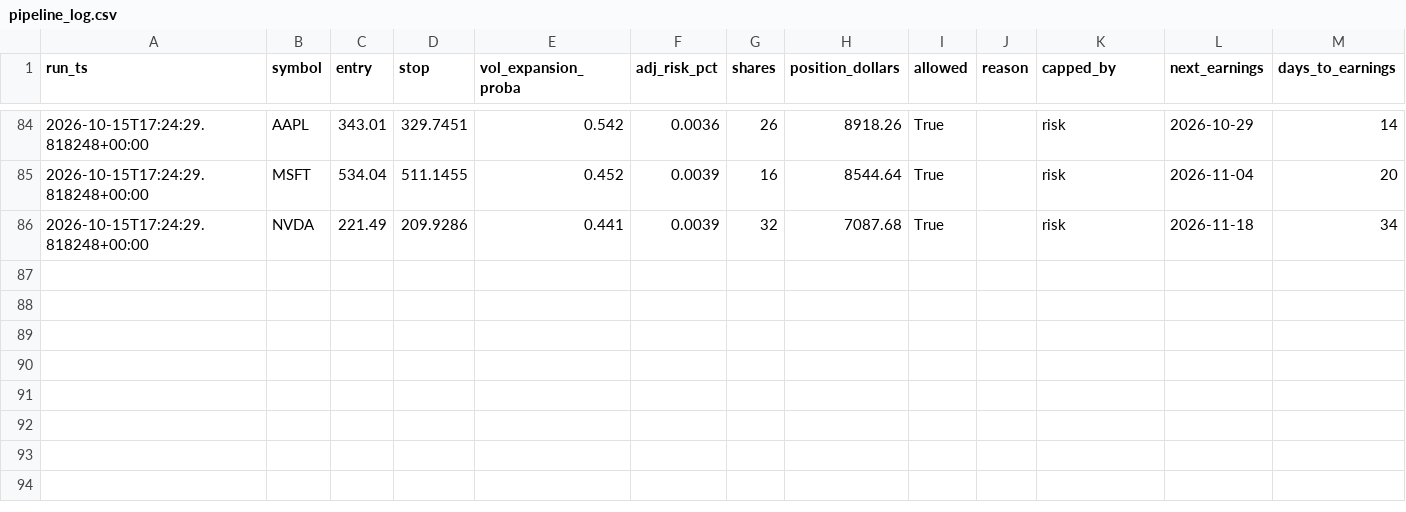
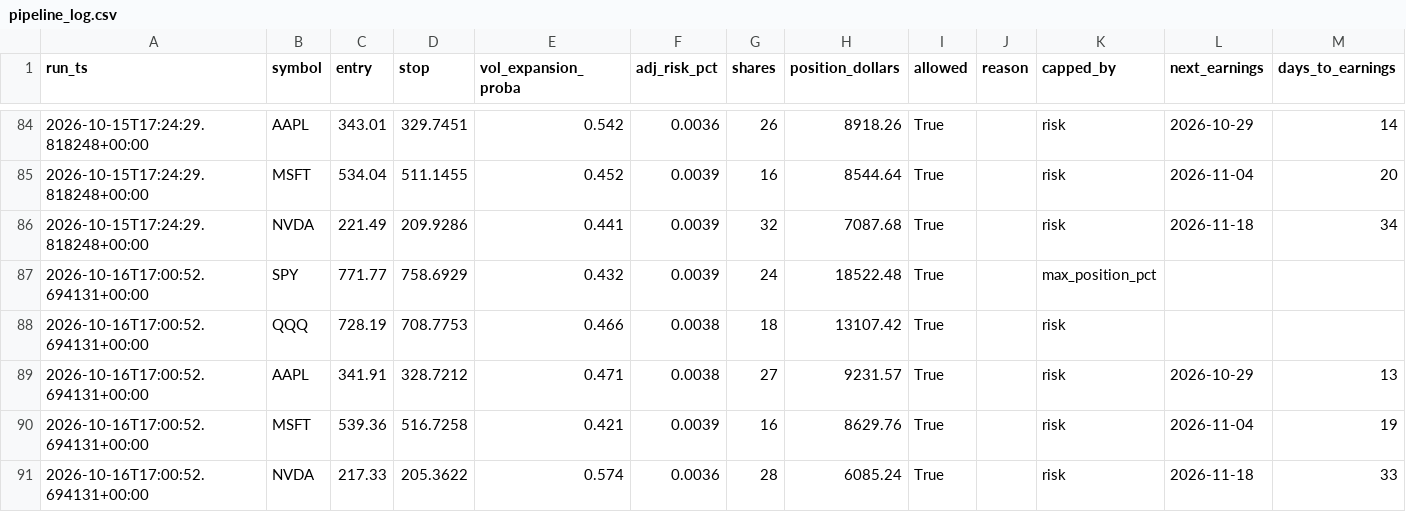
Before and after one commit to kellog1/alpaca-scalper-VERIFIED, a CSV file: baseline_pipeline/data/pipeline_log.csv, drawn as a sheet; only a part is shown, gaps mark what is left out.

```diff
--- a/baseline_pipeline/data/pipeline_log.csv
+++ b/baseline_pipeline/data/pipeline_log.csv
@@ -86 +86,6 @@ run_ts,symbol,entry,stop,vol_expansion_proba,adj_risk_pct,shares,position_dollar
 2026-10-15T17:24:29.818248+00:00,NVDA,221.49,209.9286,0.441,0.0039,32,7087.68,True,,risk,2026-11-18,34
+2026-10-16T17:00:52.694131+00:00,SPY,771.77,758.6929,0.432,0.0039,24,18522.48,True,,max_position_pct,,
+2026-10-16T17:00:52.694131+00:00,QQQ,728.19,708.7753,0.466,0.0038,18,13107.42,True,,risk,,
+2026-10-16T17:00:52.694131+00:00,AAPL,341.91,328.7212,0.471,0.0038,27,9231.57,True,,risk,2026-10-29,13
+2026-10-16T17:00:52.694131+00:00,MSFT,539.36,516.7258,0.421,0.0039,16,8629.76,True,,risk,2026-11-04,19
+2026-10-16T17:00:52.694131+00:00,NVDA,217.33,205.3622,0.574,0.0036,28,6085.24,True,,risk,2026-11-18,33
```
